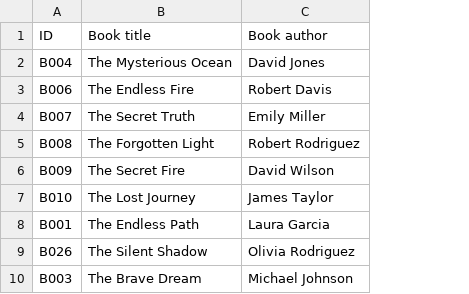
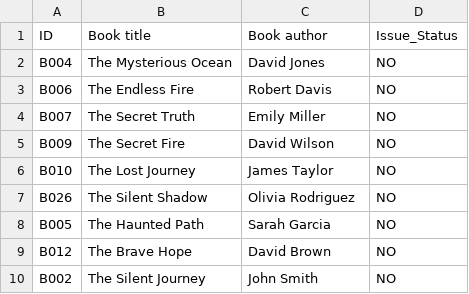
Before and after one commit to Abu-hurairah-tech/Library-Management-System-cpp, a CSV file: FinalModule/books.csv, drawn as a sheet; removed rows and columns are numbered as before the commit, all else as after; the diff names each change by its address in the sheet, - before the commit and + after, or states it on an @@ line.

```diff
--- a/FinalModule/books.csv
+++ b/FinalModule/books.csv
+column D (Issue_Status), rows 2-7: all NO
-row 5: B008 | The Forgotten Light | Robert Rodriguez
-row 8: B001 | The Endless Path | Laura Garcia
-row 10: B003 | The Brave Dream | Michael Johnson
+row 8: B005 | The Haunted Path | Sarah Garcia | NO
+row 9: B012 | The Brave Hope | David Brown | NO
+row 10: B002 | The Silent Journey | John Smith | NO
```
Also changed, not shown: FinalModule/history.csv, FinalModule/issue.csv, 10 other files.
